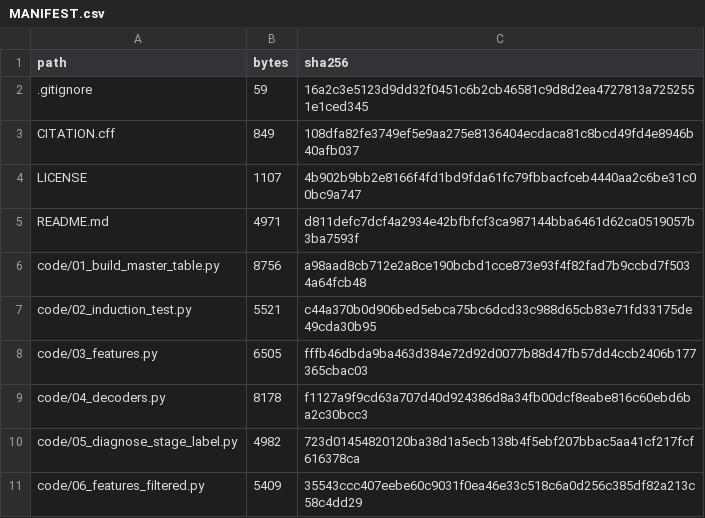
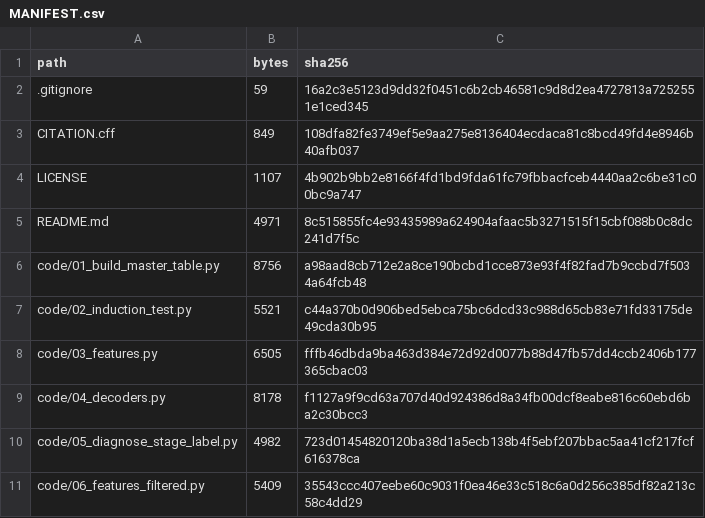
Before and after one commit to rsachinapis706-jpg/eeg-dream-affect-fingerprinting, a CSV file: MANIFEST.csv, drawn as a sheet; only a part is shown.

```diff
--- a/MANIFEST.csv
+++ b/MANIFEST.csv
@@ -4,3 +4,3 @@ CITATION.cff,849,108dfa82fe3749ef5e9aa275e8136404ecdaca81c8bcd49fd4e8946b40afb03
 LICENSE,1107,4b902b9bb2e8166f4fd1bd9fda61fc79fbbacfceb4440aa2c6be31c00bc9a747
-README.md,4971,d811defc7dcf4a2934e42bfbfcf3ca987144bba6461d62ca0519057b3ba7593f
+README.md,4971,8c515855fc4e93435989a624904afaac5b3271515f15cbf088b0c8dc241d7f5c
 code/01_build_master_table.py,8756,a98aad8cb712e2a8ce190bcbd1cce873e93f4f82fad7b9ccbd7f5034a64fcb48
```
Also changed, not shown: 1 other file.
